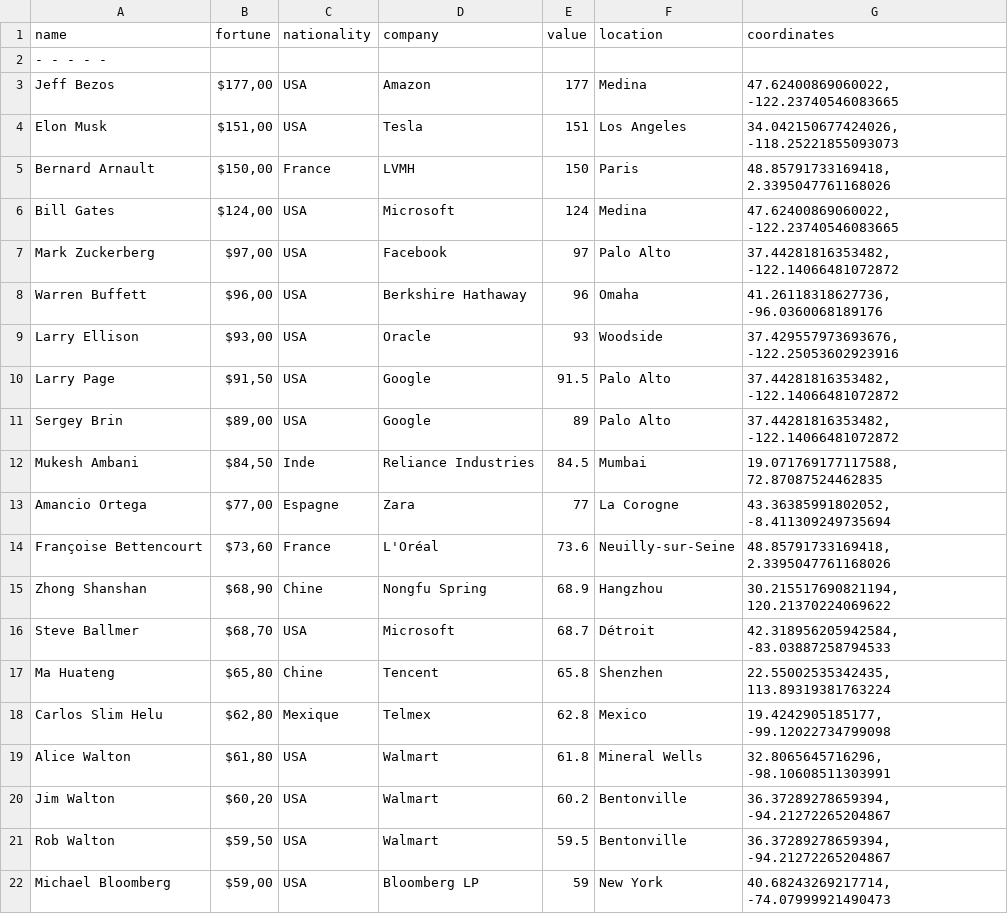
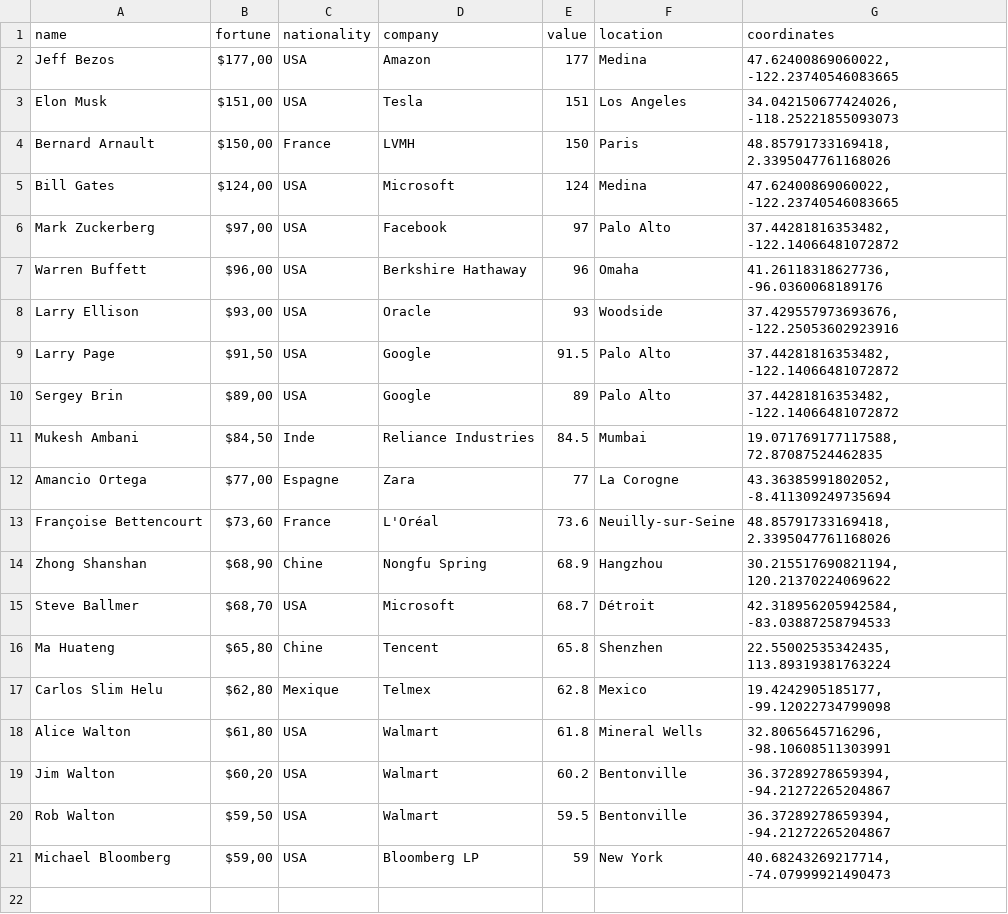
Before and after one commit to neocarto/resources, a CSV file: datasets/billionaires/billionaires_2021.csv, drawn as a sheet.

Commit message:
billionaires

```diff
--- a/datasets/billionaires/billionaires_2021.csv
+++ b/datasets/billionaires/billionaires_2021.csv
@@ -1,3 +1,2 @@
 name,fortune,nationality,company,value,location,coordinates
-- - - - -,,,,,,,
 Jeff Bezos,"$177,00",USA,Amazon,177,Medina,"47.62400869060022, -122.23740546083665"
```
